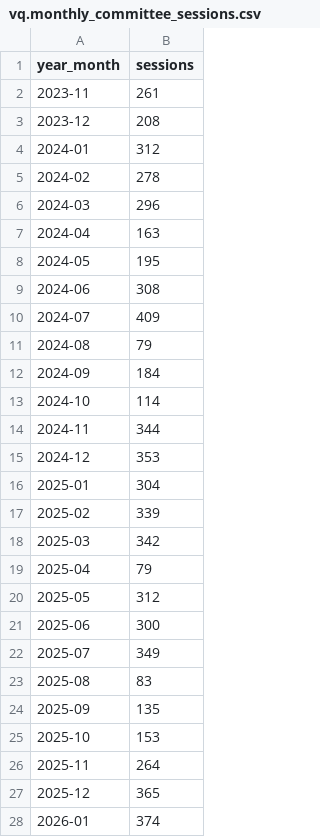
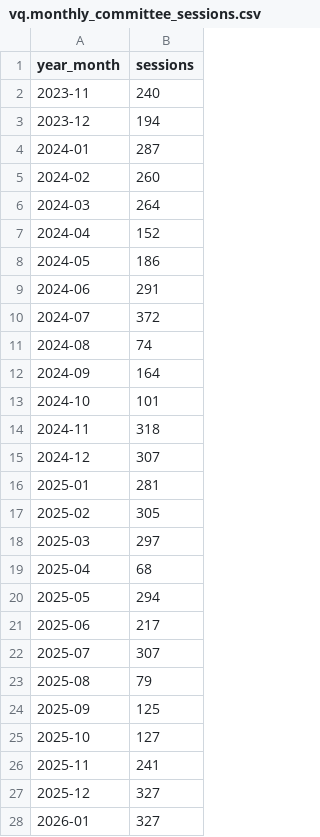
Before and after one commit to ChenPortsia/knesset_data, a CSV file: context/expected/vq.monthly_committee_sessions.csv, drawn as a sheet; only a part is shown; the diff covers the shown part only.

```diff
--- a/context/expected/vq.monthly_committee_sessions.csv
+++ b/context/expected/vq.monthly_committee_sessions.csv
@@ -1,28 +1,28 @@
 year_month,sessions
-2023-11,261
-2023-12,208
-2024-01,312
-2024-02,278
-2024-03,296
-2024-04,163
-2024-05,195
-2024-06,308
-2024-07,409
-2024-08,79
-2024-09,184
-2024-10,114
-2024-11,344
-2024-12,353
-2025-01,304
-2025-02,339
-2025-03,342
-2025-04,79
-2025-05,312
-2025-06,300
-2025-07,349
-2025-08,83
-2025-09,135
-2025-10,153
-2025-11,264
-2025-12,365
-2026-01,374
+2023-11,240
+2023-12,194
+2024-01,287
+2024-02,260
+2024-03,264
+2024-04,152
+2024-05,186
+2024-06,291
+2024-07,372
+2024-08,74
+2024-09,164
+2024-10,101
+2024-11,318
+2024-12,307
+2025-01,281
+2025-02,305
+2025-03,297
+2025-04,68
+2025-05,294
+2025-06,217
+2025-07,307
+2025-08,79
+2025-09,125
+2025-10,127
+2025-11,241
+2025-12,327
+2026-01,327
```
Also changed, not shown: 9 edited cells elsewhere in this file, context/expected/vq.busiest_committee_2024.csv, context/expected/vq.faction_loyalty_25th_knesset.csv, 7 other files.
